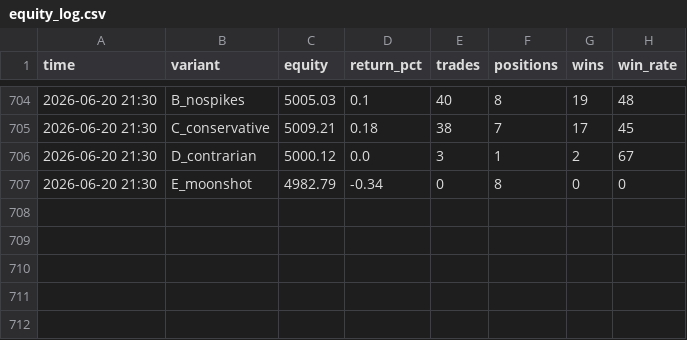
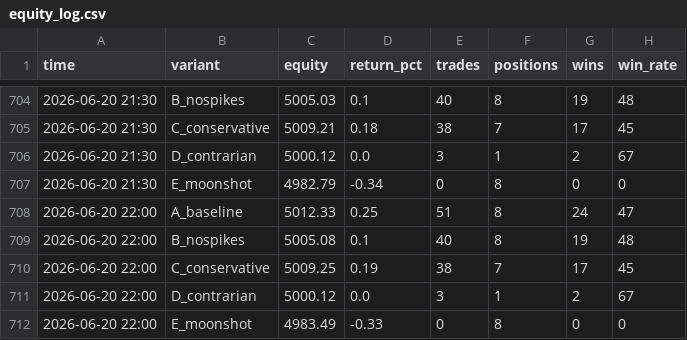
Before and after one commit to Andreasc1982/Traiding-bot, a CSV file: crypto/clones/equity_log.csv, drawn as a sheet; only a part is shown, gaps mark what is left out.

```diff
--- a/crypto/clones/equity_log.csv
+++ b/crypto/clones/equity_log.csv
@@ -707 +707,6 @@ time,variant,equity,return_pct,trades,positions,wins,win_rate
 2026-06-20 21:30,E_moonshot,4982.79,-0.34,0,8,0,0
+2026-06-20 22:00,A_baseline,5012.33,0.25,51,8,24,47
+2026-06-20 22:00,B_nospikes,5005.08,0.1,40,8,19,48
+2026-06-20 22:00,C_conservative,5009.25,0.19,38,7,17,45
+2026-06-20 22:00,D_contrarian,5000.12,0.0,3,1,2,67
+2026-06-20 22:00,E_moonshot,4983.49,-0.33,0,8,0,0
```
Also changed, not shown: 9 other files.
